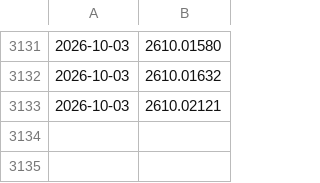
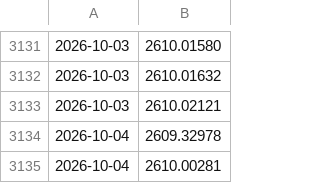
Before and after one commit to Surest-ok/daily-papers, a TSV file: papers/arxiv_seen_ids.tsv, drawn as a sheet; only a part is shown, gaps mark what is left out; the diff names each change by its address in the sheet, - before the commit and + after, or states it on an @@ line.

```diff
--- a/papers/arxiv_seen_ids.tsv
+++ b/papers/arxiv_seen_ids.tsv
+row 3134: 2026-10-04 | 2609.32978
+row 3135: 2026-10-04 | 2610.00281
```
Also changed, not shown: 2 other files.
